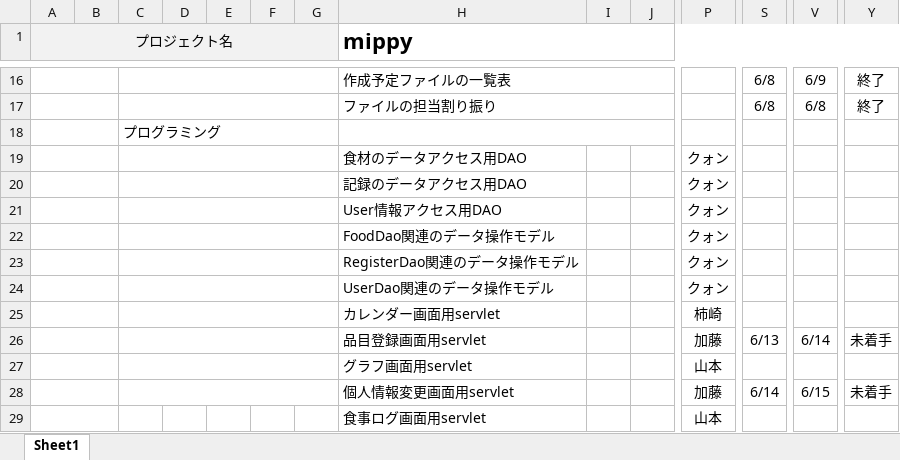
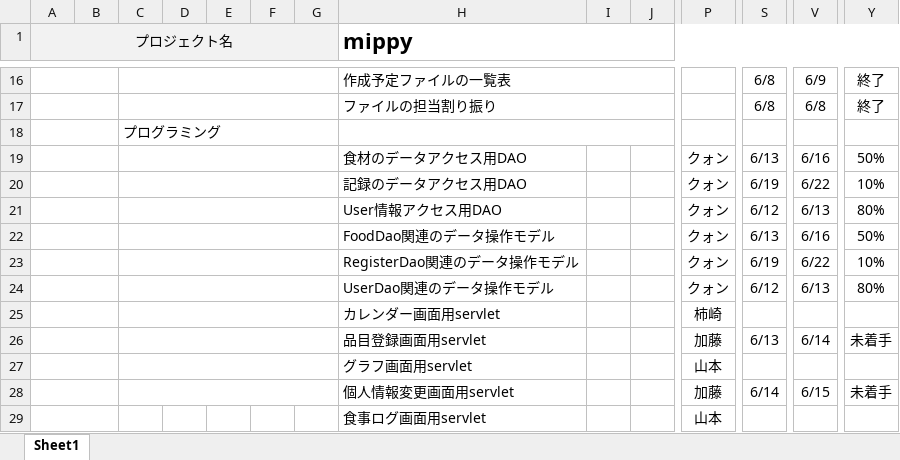
Before and after one commit to dojo2023/D-1, an Excel workbook: doc/mippy進捗管理表.xlsx, sheet Sheet1, drawn as a sheet; only a part is shown, gaps mark what is left out; values as stored, in another font and other column widths than the file's, no borders; conditional formats not drawn; removed rows and columns are numbered as before the commit, all else as after; rows hold the shown columns only; the diff names each change by its address in the sheet, - before the commit and + after, or states it on an @@ line.

Commit message:
Update mippy進捗管理表.xlsx

```diff
--- a/doc/mippy進捗管理表.xlsx (sheet Sheet1)
+++ b/doc/mippy進捗管理表.xlsx (sheet Sheet1)
-row 19:  |  |  |  |  |  |  | 食材のデータアクセス用DAO |  |  | クォン
-row 20:  |  |  |  |  |  |  | 記録のデータアクセス用DAO |  |  | クォン
-row 21:  |  |  |  |  |  |  | User情報アクセス用DAO |  |  | クォン
-row 22:  |  |  |  |  |  |  | FoodDao関連のデータ操作モデル |  |  | クォン
-row 23:  |  |  |  |  |  |  | RegisterDao関連のデータ操作モデル |  |  | クォン
-row 24:  |  |  |  |  |  |  | UserDao関連のデータ操作モデル |  |  | クォン
+row 19:  |  |  |  |  |  |  | 食材のデータアクセス用DAO |  |  | クォン | 6/13 | 6/16 | 50%
+row 20:  |  |  |  |  |  |  | 記録のデータアクセス用DAO |  |  | クォン | 6/19 | 6/22 | 10%
+row 21:  |  |  |  |  |  |  | User情報アクセス用DAO |  |  | クォン | 6/12 | 6/13 | 80%
+row 22:  |  |  |  |  |  |  | FoodDao関連のデータ操作モデル |  |  | クォン | 6/13 | 6/16 | 50%
+row 23:  |  |  |  |  |  |  | RegisterDao関連のデータ操作モデル |  |  | クォン | 6/19 | 6/22 | 10%
+row 24:  |  |  |  |  |  |  | UserDao関連のデータ操作モデル |  |  | クォン | 6/12 | 6/13 | 80%
```
